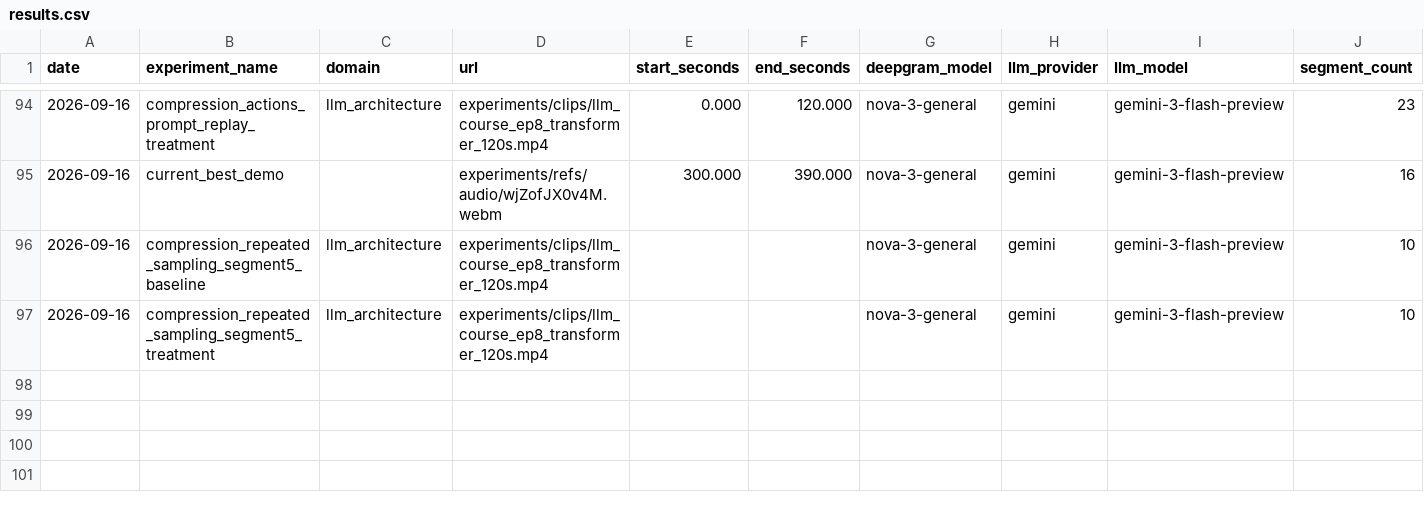
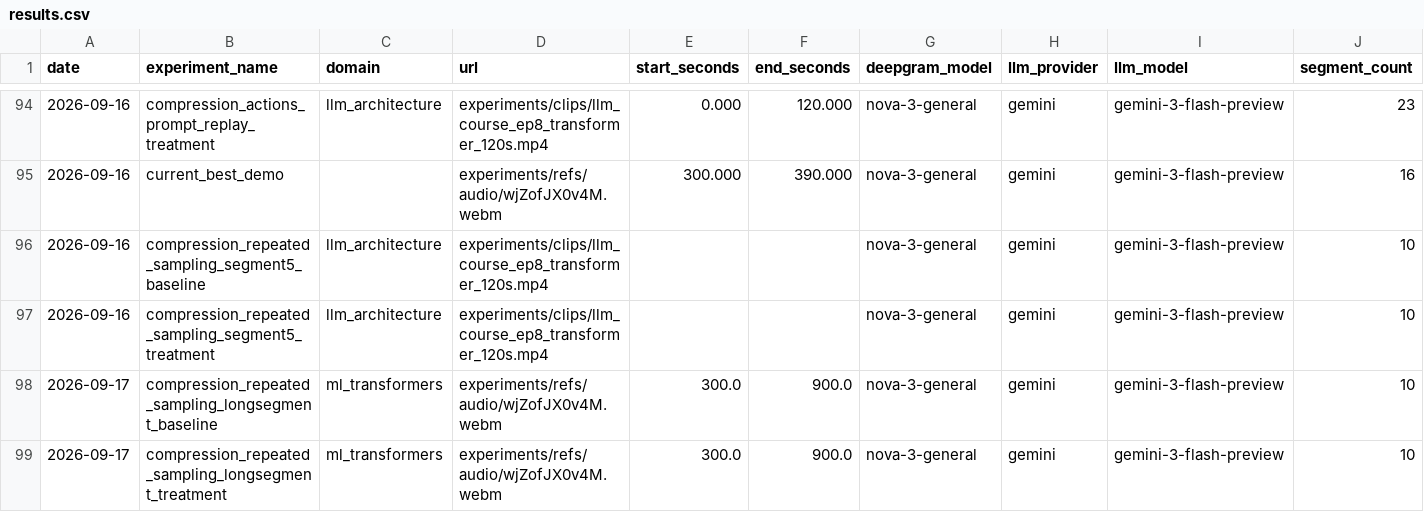
Before and after one commit to rm-2278/real_time_translation, a CSV file: experiments/results.csv, drawn as a sheet; only a part is shown, gaps mark what is left out; rows hold the shown columns only; the diff names each change by its address in the sheet, - before the commit and + after, or states it on an @@ line.

```diff
--- a/experiments/results.csv
+++ b/experiments/results.csv
+row 98: 2026-09-17 | compression_repeated_sampling_longsegment_baseline | ml_transformers | experiments/refs/audio/wjZofJX0v4M.webm | 300.0 | 900.0 | nova-3-general | gemini | gemini-3-flash-preview | 10
+row 99: 2026-09-17 | compression_repeated_sampling_longsegment_treatment | ml_transformers | experiments/refs/audio/wjZofJX0v4M.webm | 300.0 | 900.0 | nova-3-general | gemini | gemini-3-flash-preview | 10
```
Also changed, not shown: 4 other files.
